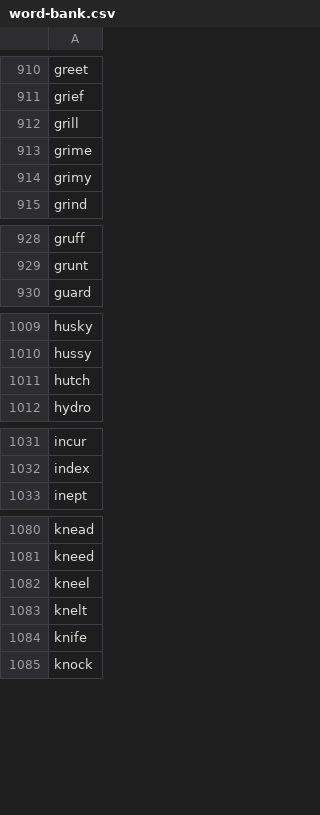
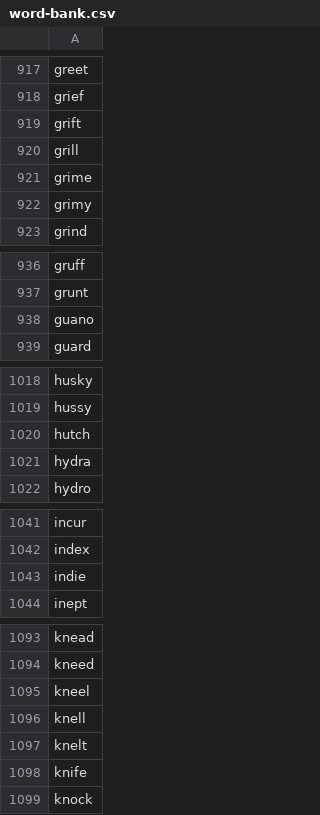
Before and after one commit to ghotiphud/wordle-helper, a CSV file: static/word-bank.csv, drawn as a sheet; only a part is shown, gaps mark what is left out; the diff covers the shown part only.

```diff
--- a/static/word-bank.csv
+++ b/static/word-bank.csv
@@ -911,2 +918,3 @@ greet
 grief
+grift
 grill
@@ -929,2 +937,3 @@ gruff
 grunt
+guano
 guard
@@ -1011,2 +1020,3 @@ hussy
 hutch
+hydra
 hydro
@@ -1032,2 +1042,3 @@ incur
 index
+indie
 inept
@@ -1082,2 +1095,3 @@ kneed
 kneel
+knell
 knelt
```
Also changed, not shown: 29 added rows elsewhere in this file, 2 other files.
